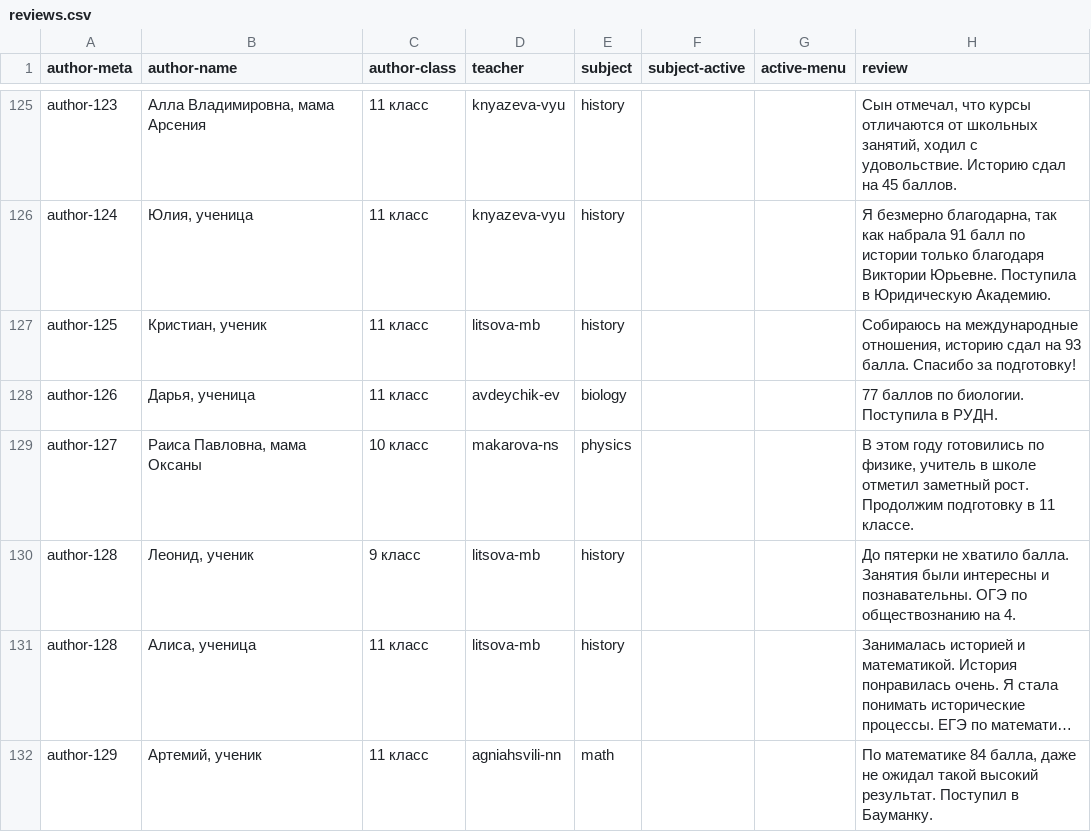
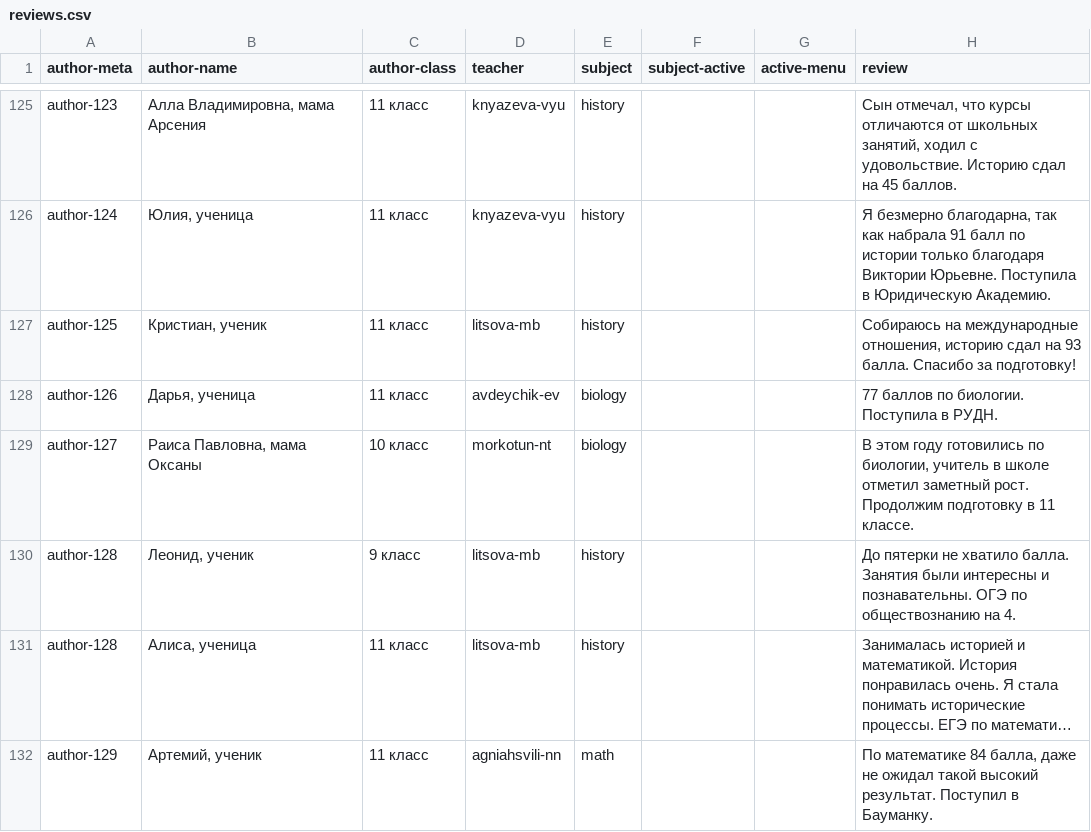
Before and after one commit to nastiya25/dom-ege.ru, a CSV file: _data/reviews.csv, drawn as a sheet; only a part is shown, gaps mark what is left out; long unchanged cells end in …; the diff covers the shown part only.

```diff
--- a/_data/reviews.csv
+++ b/_data/reviews.csv
@@ -128,3 +128,3 @@ author-125,"Кристиан, ученик",11 класс,litsova-mb,history,,,"
 author-126,"Дарья, ученица",11 класс,avdeychik-ev,biology,,,77 баллов по биологии. Поступила в РУДН.
-author-127,"Раиса Павловна, мама Оксаны ",10 класс,makarova-ns,physics,,,"В этом году готовились по физике, учитель в школе отметил заметный рост. Продолжим подготовку в 11 классе."
+author-127,"Раиса Павловна, мама Оксаны ",10 класс,morkotun-nt,biology,,,"В этом году готовились по биологии, учитель в школе отметил заметный рост. Продолжим подготовку в 11 классе."
 author-128,"Леонид, ученик ",9 класс,litsova-mb,history,,,До пятерки не хватило балла. Занятия были интересны и познавательны. ОГЭ по обществознанию на 4.
```
Also changed, not shown: 19 edited cells elsewhere in this file, _data/subjects.csv.
